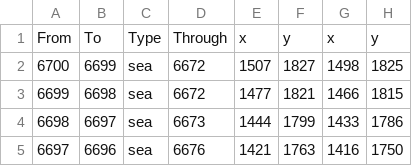
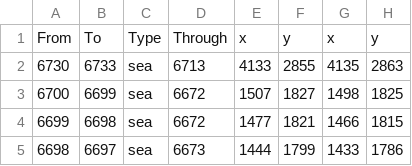
Before and after one commit to LonelyModder/DragonEmperor, a CSV file: map_data/adjacencies.csv, drawn as a sheet; only a part is shown; the shorter side is filled out with more unchanged rows; the diff names each change by its address in the sheet, - before the commit and + after, or states it on an @@ line.

```diff
--- a/map_data/adjacencies.csv
+++ b/map_data/adjacencies.csv
+row 2: 6730 | 6733 | sea | 6713 | 4133 | 2855 | 4135 | 2863
```
Also changed, not shown: 3 other files.
